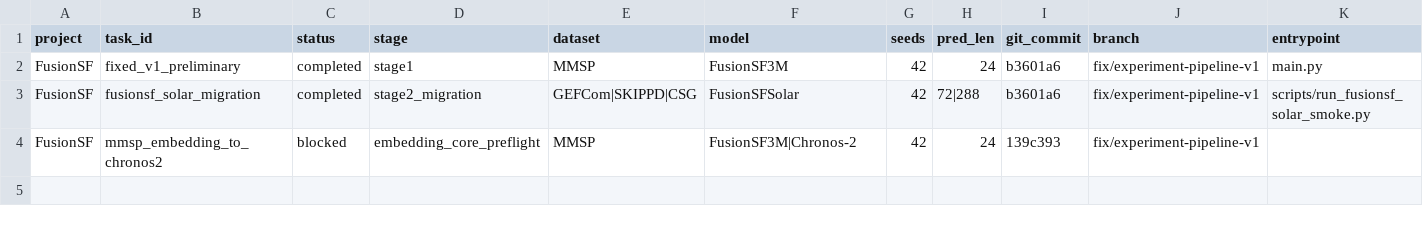
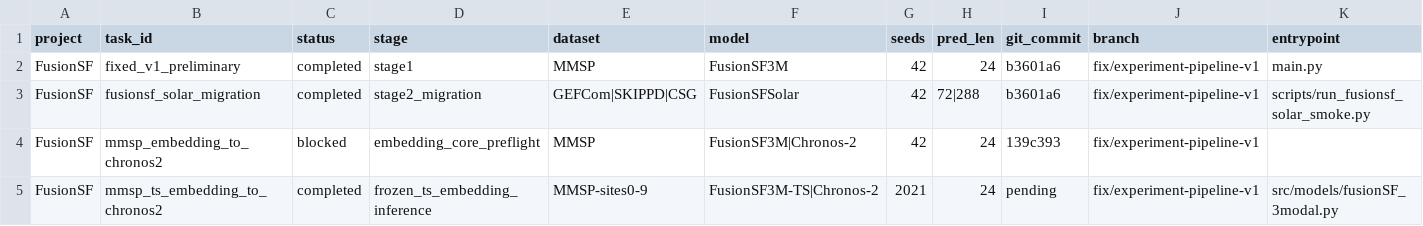
Before and after one commit to zhao-zeal/FusionSF, a CSV file: experiments/registry.csv, drawn as a sheet; only a part is shown; rows hold the shown columns only; the diff names each change by its address in the sheet, - before the commit and + after, or states it on an @@ line.

Commit message:
feat: expose frozen FusionSF TS embeddings

```diff
--- a/experiments/registry.csv
+++ b/experiments/registry.csv
+row 5: FusionSF | mmsp_ts_embedding_to_chronos2 | completed | frozen_ts_embedding_inference | MMSP-sites0-9 | FusionSF3M-TS|Chronos-2 | 2021 | 24 | pending | fix/experiment-pipeline-v1 | src/models/fusionSF_3modal.py
```
Also changed, not shown: 3 other files.
